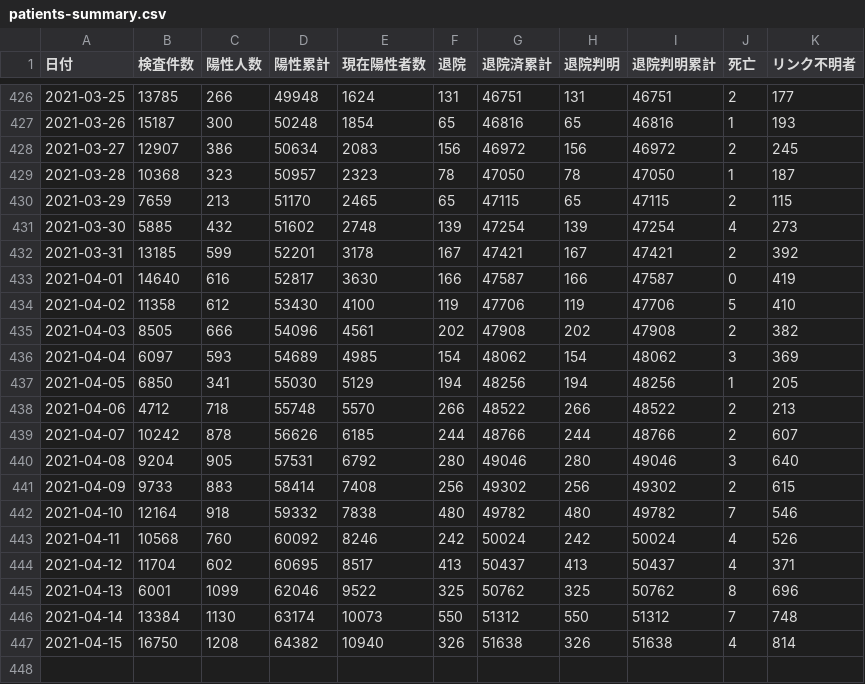
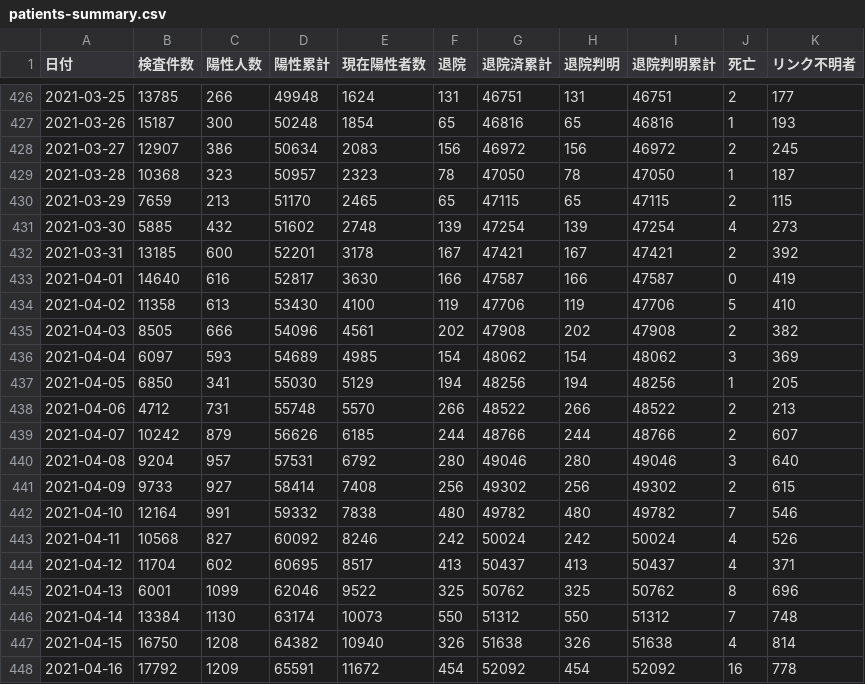
Before and after one commit to code4sabae/opendatagojp, a CSV file: csv/osaka-fu/patients-summary.csv, drawn as a sheet; only a part is shown, gaps mark what is left out.

```diff
--- a/csv/osaka-fu/patients-summary.csv
+++ b/csv/osaka-fu/patients-summary.csv
@@ -431,5 +431,5 @@
 2021-03-30,5885,432,51602,2748,139,47254,139,47254,4,273
-2021-03-31,13185,599,52201,3178,167,47421,167,47421,2,392
+2021-03-31,13185,600,52201,3178,167,47421,167,47421,2,392
 2021-04-01,14640,616,52817,3630,166,47587,166,47587,0,419
-2021-04-02,11358,612,53430,4100,119,47706,119,47706,5,410
+2021-04-02,11358,613,53430,4100,119,47706,119,47706,5,410
 2021-04-03,8505,666,54096,4561,202,47908,202,47908,2,382
@@ -437,8 +437,8 @@
 2021-04-05,6850,341,55030,5129,194,48256,194,48256,1,205
-2021-04-06,4712,718,55748,5570,266,48522,266,48522,2,213
-2021-04-07,10242,878,56626,6185,244,48766,244,48766,2,607
-2021-04-08,9204,905,57531,6792,280,49046,280,49046,3,640
-2021-04-09,9733,883,58414,7408,256,49302,256,49302,2,615
-2021-04-10,12164,918,59332,7838,480,49782,480,49782,7,546
-2021-04-11,10568,760,60092,8246,242,50024,242,50024,4,526
+2021-04-06,4712,731,55748,5570,266,48522,266,48522,2,213
+2021-04-07,10242,879,56626,6185,244,48766,244,48766,2,607
+2021-04-08,9204,957,57531,6792,280,49046,280,49046,3,640
+2021-04-09,9733,927,58414,7408,256,49302,256,49302,2,615
+2021-04-10,12164,991,59332,7838,480,49782,480,49782,7,546
+2021-04-11,10568,827,60092,8246,242,50024,242,50024,4,526
 2021-04-12,11704,602,60695,8517,413,50437,413,50437,4,371
@@ -447 +447,2 @@
 2021-04-15,16750,1208,64382,10940,326,51638,326,51638,4,814
+2021-04-16,17792,1209,65591,11672,454,52092,454,52092,16,778
```
Also changed, not shown: csv/fukuoka-shi/patients.csv, csv/gifu-ken/patients.csv, 20 other files.
